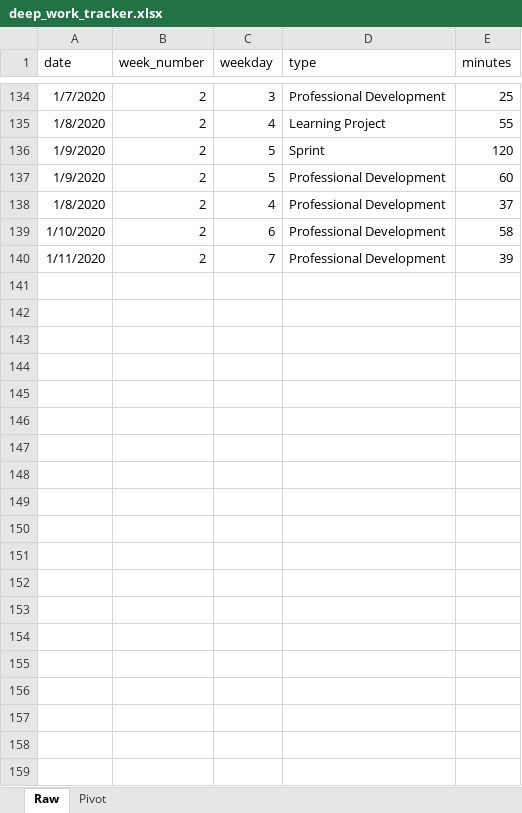
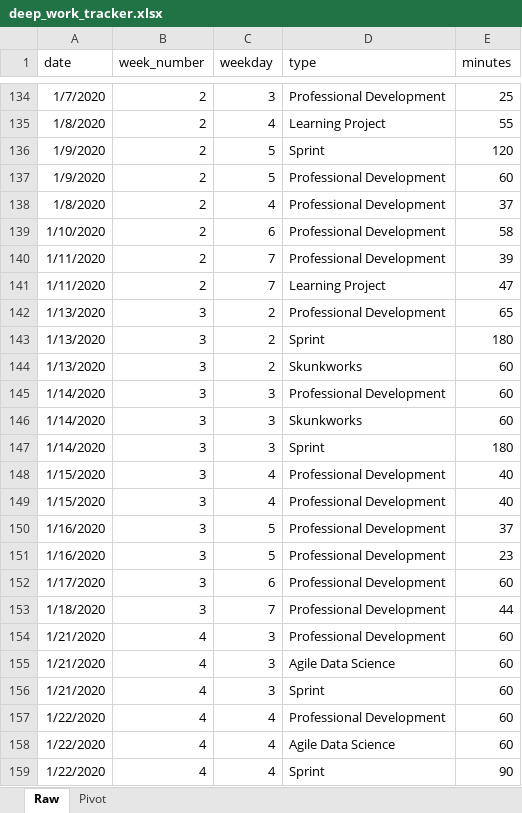
Before and after one commit to wylbee/lp-deep-work-tracker-report, an Excel workbook: deep_work_tracker.xlsx, sheet Raw, drawn as a sheet; only a part is shown, gaps mark what is left out; values as stored, in another font and other column widths than the file's, no borders; table styles not drawn; the diff covers the shown part only; the diff names each change by its address in the sheet, - before the commit and + after, or states it on an @@ line.

```diff
--- a/deep_work_tracker.xlsx (sheet Raw)
+++ b/deep_work_tracker.xlsx (sheet Raw)
+row 141: 1/11/2020 | 2 | 7 | Learning Project | 47
+row 142: 1/13/2020 | 3 | 2 | Professional Development | 65
+row 143: 1/13/2020 | 3 | 2 | Sprint | 180
+row 144: 1/13/2020 | 3 | 2 | Skunkworks | 60
+row 145: 1/14/2020 | 3 | 3 | Professional Development | 60
+row 146: 1/14/2020 | 3 | 3 | Skunkworks | 60
+row 147: 1/14/2020 | 3 | 3 | Sprint | 180
+row 148: 1/15/2020 | 3 | 4 | Professional Development | 40
+row 149: 1/15/2020 | 3 | 4 | Professional Development | 40
+row 150: 1/16/2020 | 3 | 5 | Professional Development | 37
+row 151: 1/16/2020 | 3 | 5 | Professional Development | 23
+row 152: 1/17/2020 | 3 | 6 | Professional Development | 60
+row 153: 1/18/2020 | 3 | 7 | Professional Development | 44
+row 154: 1/21/2020 | 4 | 3 | Professional Development | 60
+row 155: 1/21/2020 | 4 | 3 | Agile Data Science | 60
+row 156: 1/21/2020 | 4 | 3 | Sprint | 60
+row 157: 1/22/2020 | 4 | 4 | Professional Development | 60
+row 158: 1/22/2020 | 4 | 4 | Agile Data Science | 60
+row 159: 1/22/2020 | 4 | 4 | Sprint | 90
```
Also changed, not shown: 21 added rows and 6 edited cells elsewhere in this sheet, formulas that keep their value, 1 other file.
